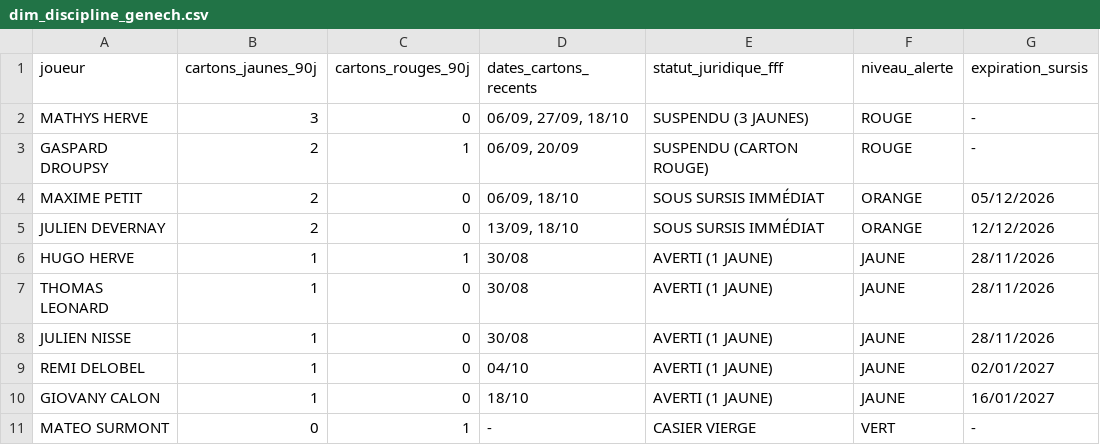
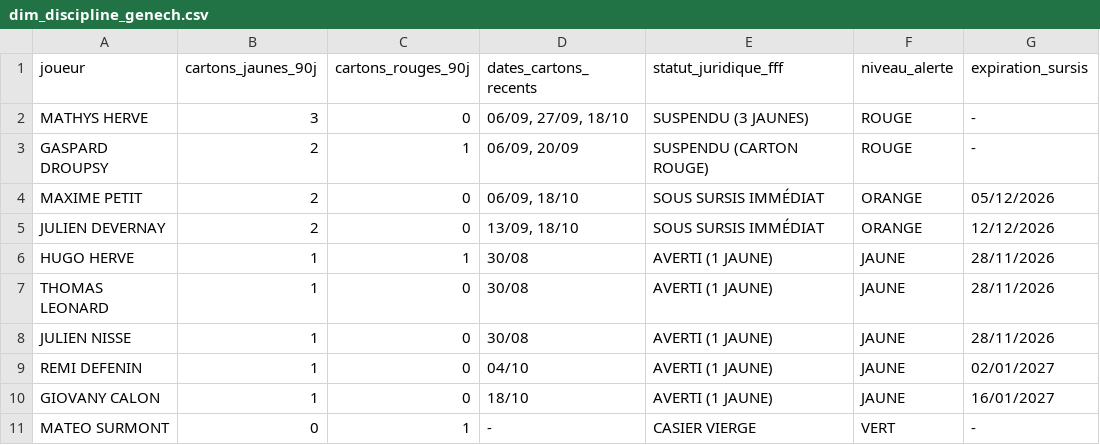
Before and after one commit to nino-frc/es-genech-data-performance, a CSV file: exports_powerbi/dim_discipline_genech.csv, drawn as a sheet.

```diff
--- a/exports_powerbi/dim_discipline_genech.csv
+++ b/exports_powerbi/dim_discipline_genech.csv
@@ -8,3 +8,3 @@ THOMAS LEONARD,1,0,30/08,AVERTI (1 JAUNE),JAUNE,28/11/2026
 JULIEN NISSE,1,0,30/08,AVERTI (1 JAUNE),JAUNE,28/11/2026
-REMI DELOBEL,1,0,04/10,AVERTI (1 JAUNE),JAUNE,02/01/2027
+REMI DEFENIN,1,0,04/10,AVERTI (1 JAUNE),JAUNE,02/01/2027
 GIOVANY CALON,1,0,18/10,AVERTI (1 JAUNE),JAUNE,16/01/2027
```
Also changed, not shown: exports_powerbi/dim_matchs.csv, exports_powerbi/dim_player_ratings.csv, 20 other files.
